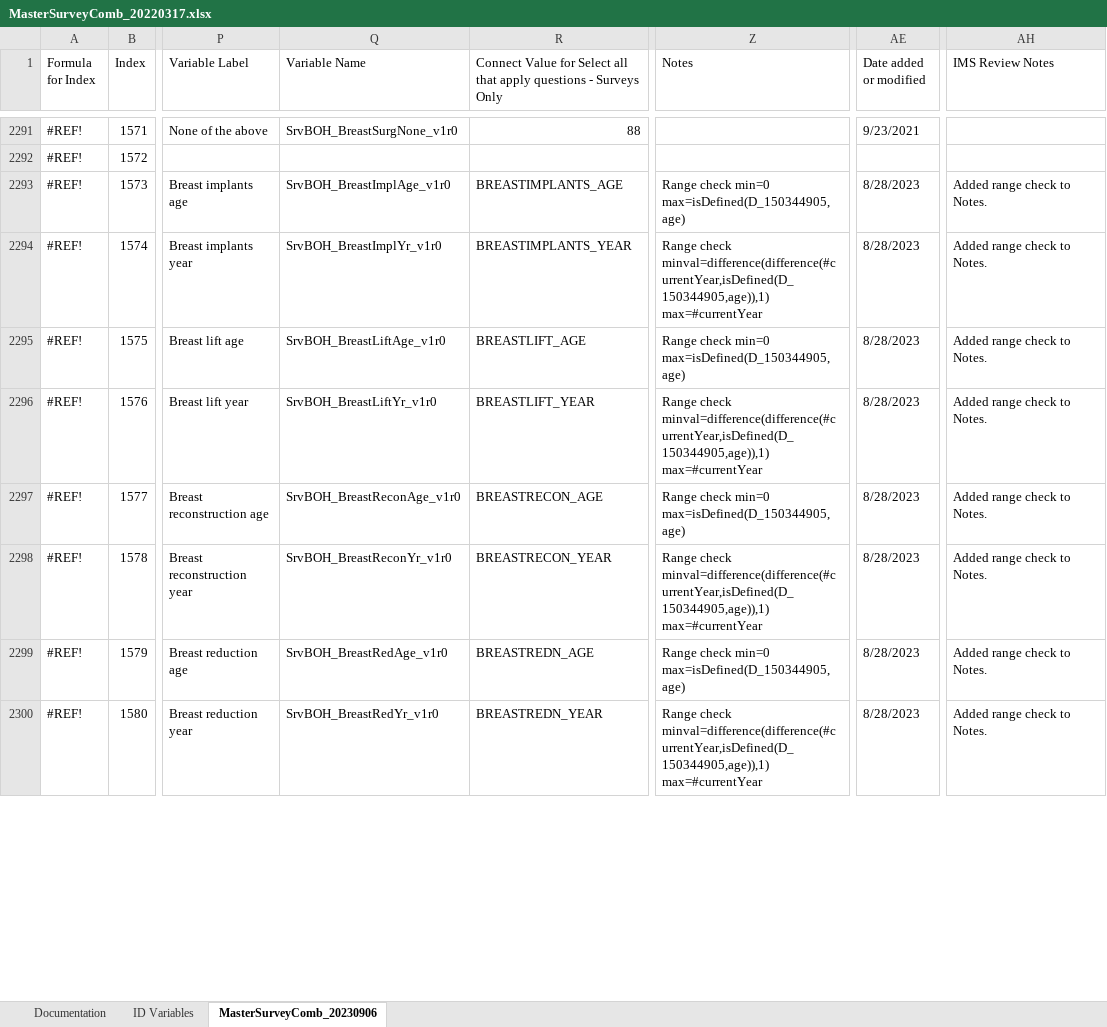
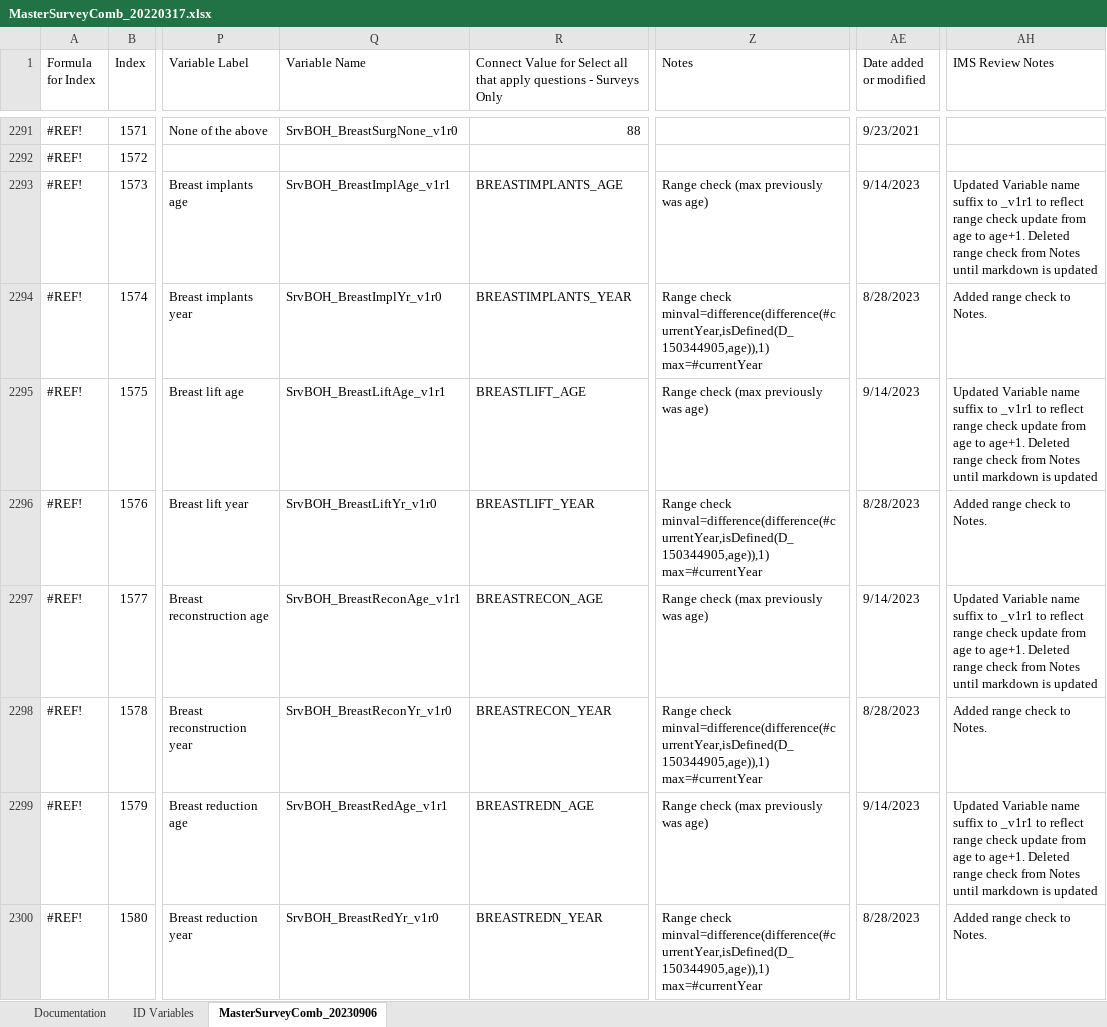
Before and after one commit to Analyticsphere/ConnectMasterAndSurveyCombinedDataDictionary, an Excel workbook: MasterSurveyComb_20220317.xlsx, sheet MasterSurveyComb_20230906, drawn as a sheet; only a part is shown, gaps mark what is left out; values as stored, in another font and other column widths than the file's, no cell formats; the diff covers the shown part only; the diff names each change by its address in the sheet, - before the commit and + after, or states it on an @@ line.

Commit message:
Add files via upload

```diff
--- a/MasterSurveyComb_20220317.xlsx (sheet MasterSurveyComb_20230906)
+++ b/MasterSurveyComb_20220317.xlsx (sheet MasterSurveyComb_20230906)
-Q2293 (Variable Name): SrvBOH_BreastImplAge_v1r0
+Q2293 (Variable Name): SrvBOH_BreastImplAge_v1r1
-Z2293 (Notes): Range check min=0 max=isDefined(D_150344905,age)
+Z2293 (Notes): Range check (max previously was age)
-AE2293 (Date added or modified): 8/28/2023
+AE2293 (Date added or modified): 9/14/2023
-AH2293 (IMS Review Notes): Added range check to Notes.
+AH2293 (IMS Review Notes): Updated Variable name suffix to _v1r1 to reflect range check update from age to age+1. Deleted range check from Notes until markdown is updated
-Q2295 (Variable Name): SrvBOH_BreastLiftAge_v1r0
+Q2295 (Variable Name): SrvBOH_BreastLiftAge_v1r1
-Z2295 (Notes): Range check min=0 max=isDefined(D_150344905,age)
+Z2295 (Notes): Range check (max previously was age)
-AE2295 (Date added or modified): 8/28/2023
+AE2295 (Date added or modified): 9/14/2023
-AH2295 (IMS Review Notes): Added range check to Notes.
+AH2295 (IMS Review Notes): Updated Variable name suffix to _v1r1 to reflect range check update from age to age+1. Deleted range check from Notes until markdown is updated
-Q2297 (Variable Name): SrvBOH_BreastReconAge_v1r0
+Q2297 (Variable Name): SrvBOH_BreastReconAge_v1r1
-Z2297 (Notes): Range check min=0 max=isDefined(D_150344905,age)
+Z2297 (Notes): Range check (max previously was age)
-AE2297 (Date added or modified): 8/28/2023
+AE2297 (Date added or modified): 9/14/2023
-AH2297 (IMS Review Notes): Added range check to Notes.
+AH2297 (IMS Review Notes): Updated Variable name suffix to _v1r1 to reflect range check update from age to age+1. Deleted range check from Notes until markdown is updated
-Q2299 (Variable Name): SrvBOH_BreastRedAge_v1r0
+Q2299 (Variable Name): SrvBOH_BreastRedAge_v1r1
-Z2299 (Notes): Range check min=0 max=isDefined(D_150344905,age)
+Z2299 (Notes): Range check (max previously was age)
-AE2299 (Date added or modified): 8/28/2023
+AE2299 (Date added or modified): 9/14/2023
-AH2299 (IMS Review Notes): Added range check to Notes.
+AH2299 (IMS Review Notes): Updated Variable name suffix to _v1r1 to reflect range check update from age to age+1. Deleted range check from Notes until markdown is updated
```
Also changed, not shown: 331 edited cells elsewhere in this sheet, sheet Documentation, cell formats.
